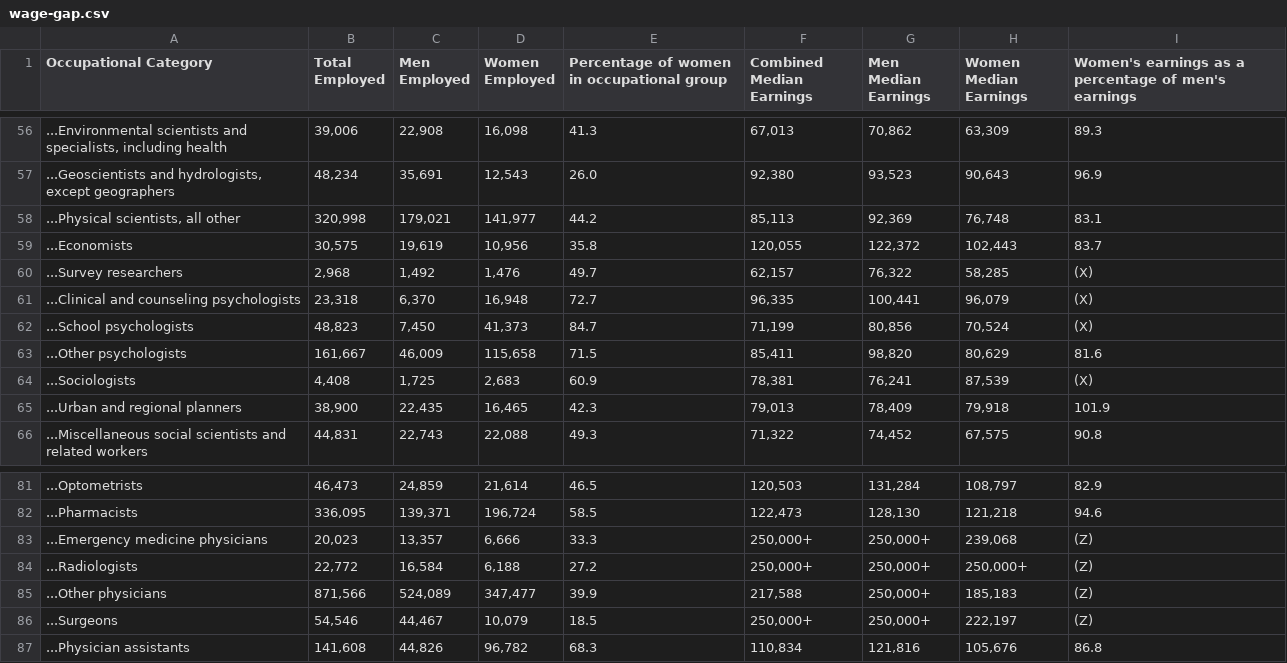
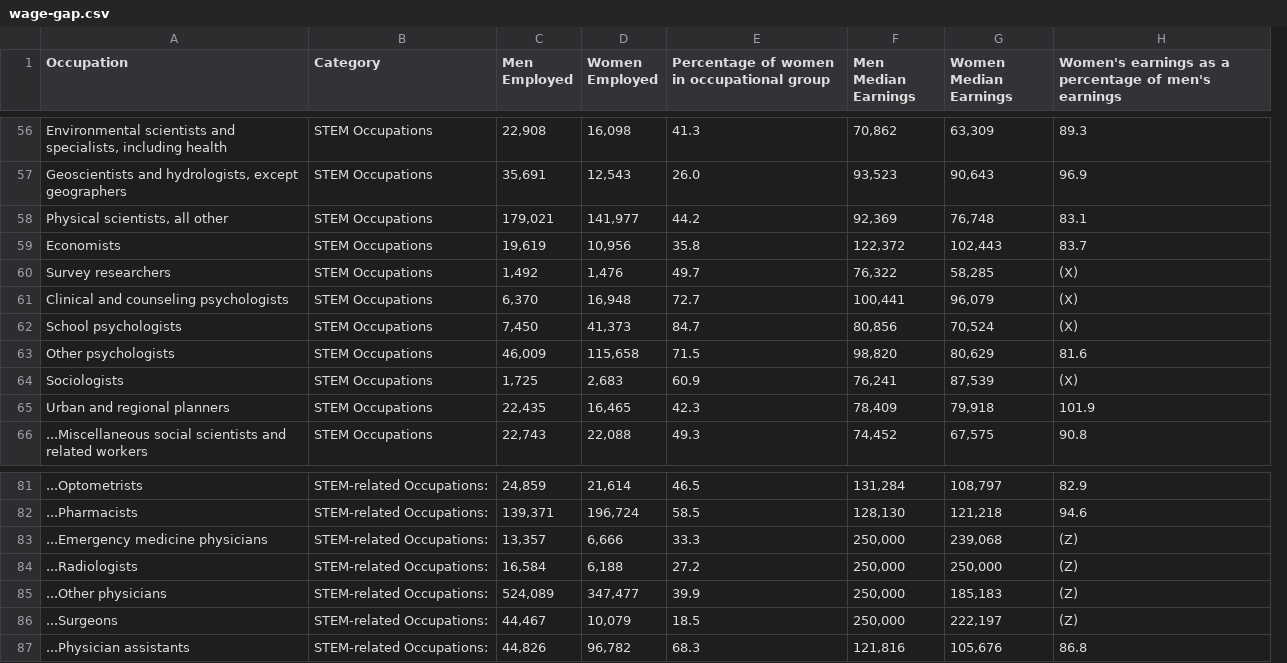
Before and after one commit to domteo95/data-viz-pp-project, a CSV file: wage-gap.csv, drawn as a sheet; only a part is shown, gaps mark what is left out; removed rows and columns are numbered as before the commit, all else as after; the diff covers the shown part only; the diff names each change by its address in the sheet, - before the commit and + after, or states it on an @@ line.

```diff
--- a/wage-gap.csv
+++ b/wage-gap.csv
-column B (Total Employed), rows 56-66: 39,006 | 48,234 | 320,998 | 30,575 | 2,968 | 23,318 | 48,823 | 161,667 | 4,408 | 38,900 | 44,831; rows 81-87: 46,473 | 336,095 | 20,023 | 22,772 | 871,566 | 54,546 | 141,608
+column B (Category), rows 56-66: all STEM Occupations; rows 81-87: all STEM-related Occupations:
-column F (Combined Median Earnings), rows 56-66: 67,013 | 92,380 | 85,113 | 120,055 | 62,157 | 96,335 | 71,199 | 85,411 | 78,381 | 79,013 | 71,322; rows 81-87: 120,503 | 122,473 | 250,000+ | 250,000+ | 217,588 | 250,000+ | 110,834
-A1: Occupational Category
+A1: Occupation
-A56 (Occupation): ...Environmental scientists and…
+A56 (Occupation): Environmental scientists and…
-A57 (Occupation): ...Geoscientists and hydrologists,…
+A57 (Occupation): Geoscientists and hydrologists,…
-A58 (Occupation): ...Physical scientists, all other
+A58 (Occupation): Physical scientists, all other
-A59 (Occupation): ...Economists
+A59 (Occupation): Economists
-A60 (Occupation): ...Survey researchers
+A60 (Occupation): Survey researchers
-A61 (Occupation): ...Clinical and counseling psychologists
+A61 (Occupation): Clinical and counseling psychologists
-A62 (Occupation): ...School psychologists
+A62 (Occupation): School psychologists
-A63 (Occupation): ...Other psychologists
+A63 (Occupation): Other psychologists
-A64 (Occupation): ...Sociologists
+A64 (Occupation): Sociologists
-A65 (Occupation): ...Urban and regional planners
+A65 (Occupation): Urban and regional planners
-F83:F86 (Men Median Earnings): 250,000+
+F83:F86 (Men Median Earnings): 250,000
-G84 (Women Median Earnings): 250,000+
+G84 (Women Median Earnings): 250,000
```
Also changed, not shown: 53 edited cells elsewhere in this file.
